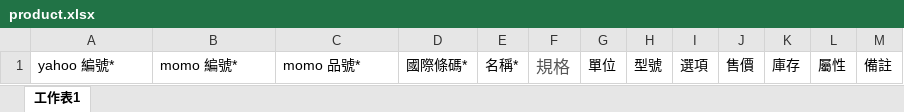
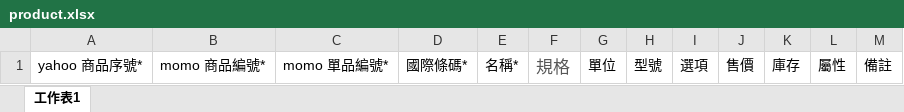
Before and after one commit to boscannon/17sport, an Excel workbook: public/product.xlsx, sheet 工作表1, drawn as a sheet; values as stored, in another font and other column widths than the file's, no borders; the diff names each change by its address in the sheet, - before the commit and + after, or states it on an @@ line.

```diff
--- a/public/product.xlsx (sheet 工作表1)
+++ b/public/product.xlsx (sheet 工作表1)
-A1: yahoo 編號*
+A1: yahoo 商品序號*
-B1: momo 編號*
+B1: momo 商品編號*
-C1: momo 品號*
+C1: momo 單品編號*
```
Also changed, not shown: 1 other file.
